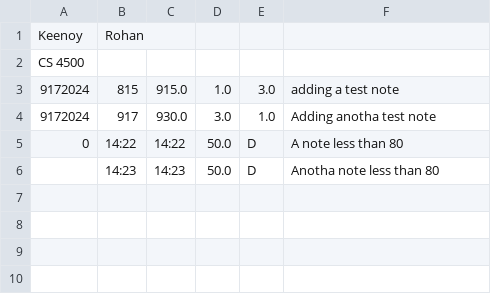
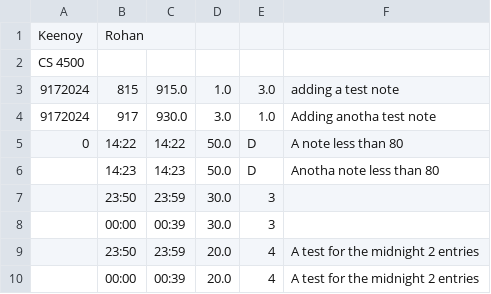
Before and after one commit to ghughes2001/PHASE1, a CSV file: phase1Proj1/KeenoyRohanLog.csv, drawn as a sheet.

Commit message:
Added code for testing midnight, all is working

```diff
--- a/phase1Proj1/KeenoyRohanLog.csv
+++ b/phase1Proj1/KeenoyRohanLog.csv
@@ -6 +6,5 @@ CS 4500,,,,,
 ,14:23,14:23,50.0,D,Anotha note less than 80
+,23:50,23:59,30.0,3,
+,00:00,00:39,30.0,3,
+,23:50,23:59,20.0,4,A test for the midnight 2 entries
+,00:00,00:39,20.0,4,A test for the midnight 2 entries
```
Also changed, not shown: 1 other file.
